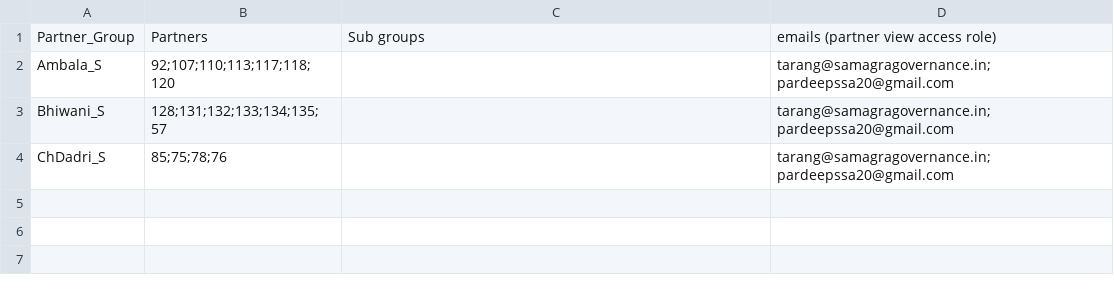
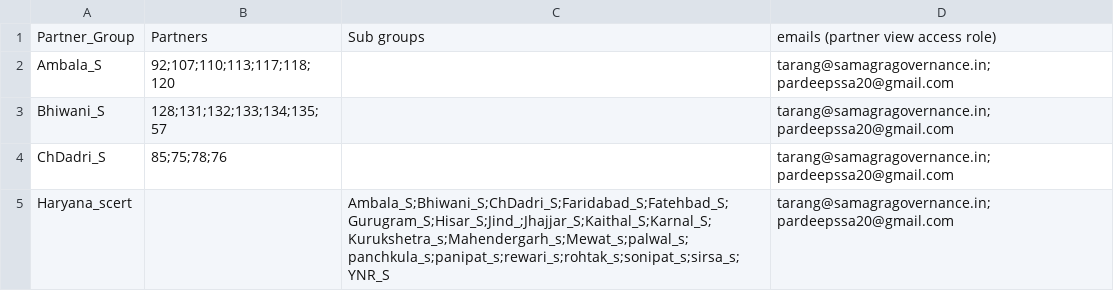
Before and after one commit to navgurukul/sansaar, a CSV file: partnerGroupsData/Cluster Data - Proposed.csv, drawn as a sheet; the diff names each change by its address in the sheet, - before the commit and + after, or states it on an @@ line.

Commit message:
table create

```diff
--- a/partnerGroupsData/Cluster Data - Proposed.csv
+++ b/partnerGroupsData/Cluster Data - Proposed.csv
+row 5: Haryana_scert |  | Ambala_S;Bhiwani_S;ChDadri_S;Faridabad_S;Fatehbad_S;Gurugram_S;Hisar_S;Jind_;Jhajjar_S;Kaithal_S;Karnal_S;Kurukshetra_s;Mahendergarh_s;Mewat_s;palwal_s;panchkula_s;panipat_s;rewari_s;rohtak_s;sonipat_s;sirsa_s;YNR_S | tarang@samagragovernance.in;pardeepssa20@gmail.com
```
Also changed, not shown: 8 other files.
